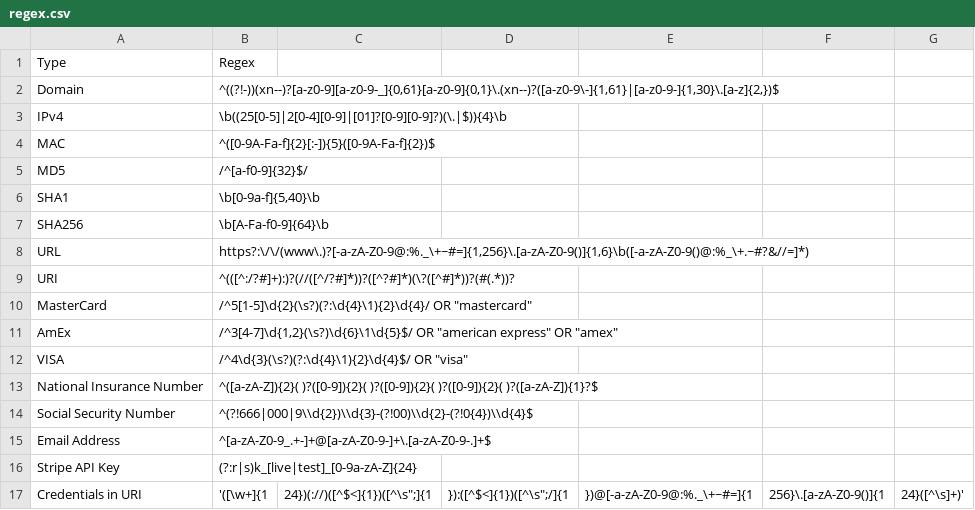
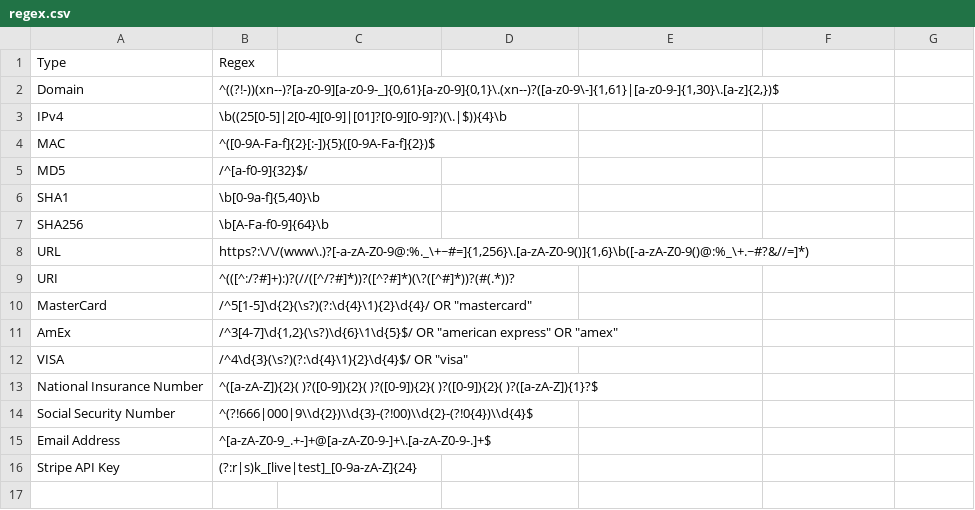
Before and after one commit to BushidoUK/CTI-Regex, a CSV file: regex.csv, drawn as a sheet; the diff names each change by its address in the sheet, - before the commit and + after, or states it on an @@ line.

Commit message:
Update regex.csv

```diff
--- a/regex.csv
+++ b/regex.csv
-row 17: Credentials in URI | '([\w+]{1 | 24})(://)([^$<]{1})([^\s";]{1 | }):([^$<]{1})([^\s";/]{1 | })@[-a-zA-Z0-9@:%._\+~#=]{1 | 256}\.[a-zA-Z0-9()]{1 | 24}([^\s]+)'
```
